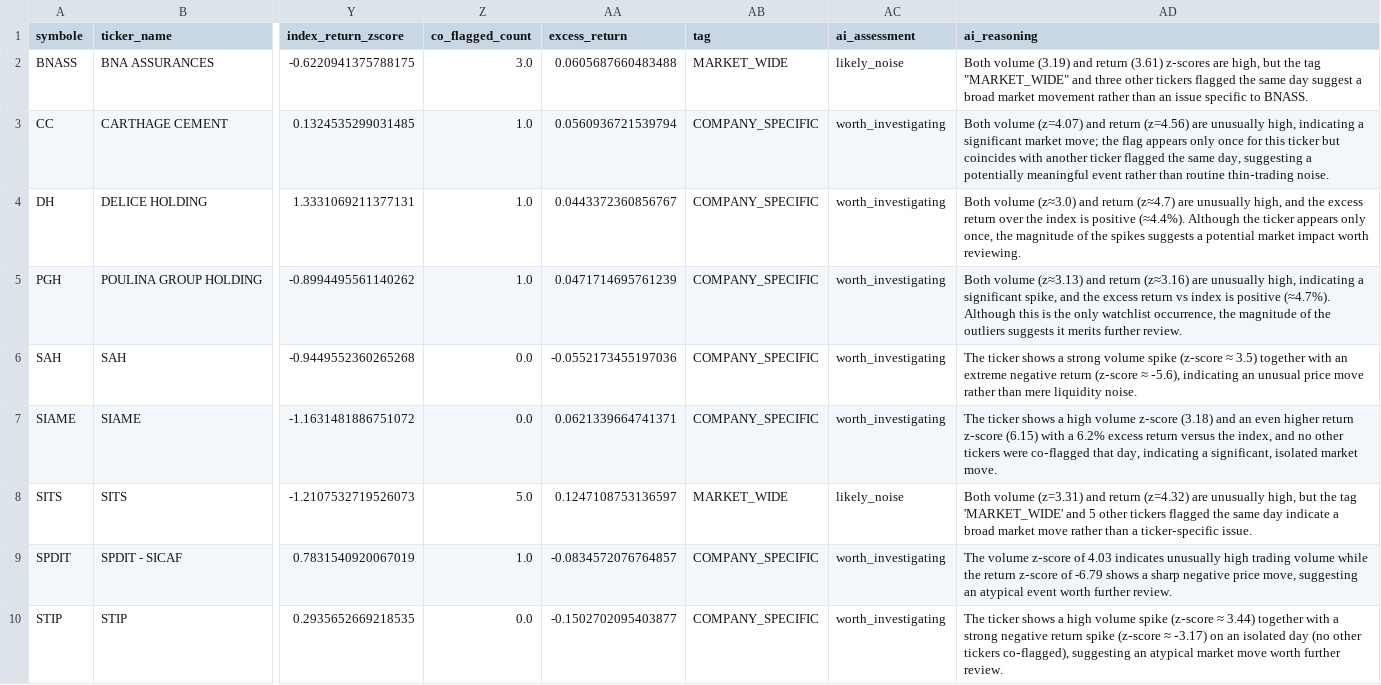
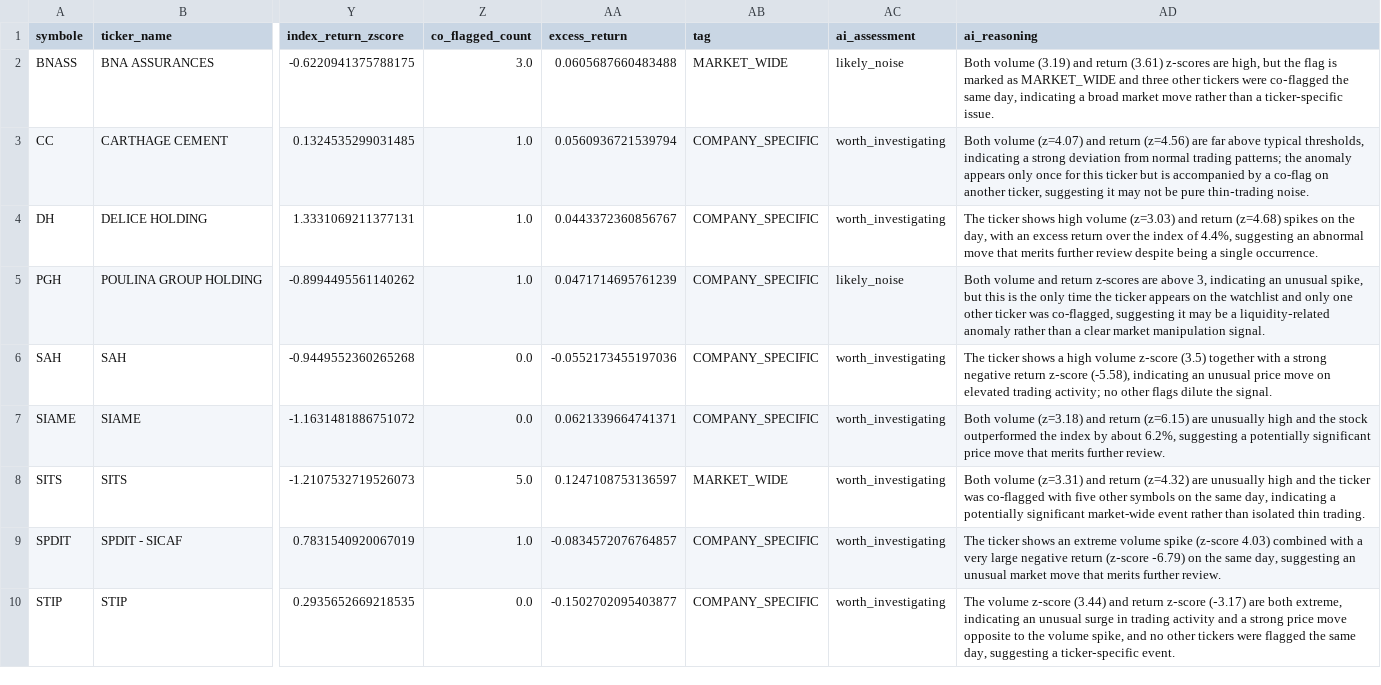
Before and after one commit to RayenSebei/bvmt-market-surveillance, a CSV file: bvmt_data/watchlist_ai_assessed.csv, drawn as a sheet; only a part is shown, gaps mark what is left out; the diff covers the shown part only; the diff names each change by its address in the sheet, - before the commit and + after, or states it on an @@ line.

Commit message:
docs: add audit and refresh AI assessments

```diff
--- a/bvmt_data/watchlist_ai_assessed.csv
+++ b/bvmt_data/watchlist_ai_assessed.csv
-AD2 (ai_reasoning): …but the tag "MARKET_WIDE" and three other tickers flagged the same day suggest a broad market movement rather than an issue specific to BNASS.
+AD2 (ai_reasoning): …but the flag is marked as MARKET_WIDE and three other tickers were co‑flagged the same day, indicating a broad market move rather than a ticker‑specific issue.
-AD3 (ai_reasoning): …(z=4.56) are unusually high, indicating a significant market move; the flag appears only once for this ticker but coincides with another ticker flagged the same day, suggesting a potentially meaningful event rather than routine thin‑trading noise.
+AD3 (ai_reasoning): …(z=4.56) are far above typical thresholds, indicating a strong deviation from normal trading patterns; the anomaly appears only once for this ticker but is accompanied by a co-flag on another ticker, suggesting it may not be pure thin‑trading noise.
-AD4 (ai_reasoning): Both volume (z≈3.0) and return (z≈4.7) are unusually high, and the excess return over the index is positive (≈4.4%). Although the ticker appears only once, the magnitude of the spikes suggests a potential market impact worth reviewing.
+AD4 (ai_reasoning): The ticker shows high volume (z=3.03) and return (z=4.68) spikes on the day, with an excess return over the index of 4.4%, suggesting an abnormal move that merits further review despite being a single occurrence.
-AC5 (ai_assessment): worth_investigating
+AC5 (ai_assessment): likely_noise
-AD5 (ai_reasoning): Both volume (z≈3.13) and return (z≈3.16) are unusually high, indicating a significant spike, and the excess return vs index is positive (≈4.7%). Although this is the only watchlist occurrence, the magnitude of the outliers suggests it merits further review.
+AD5 (ai_reasoning): Both volume and return z-scores are above 3, indicating an unusual spike, but this is the only time the ticker appears on the watchlist and only one other ticker was co-flagged, suggesting it may be a liquidity‑related anomaly rather than a clear market manipulation signal.
-AD6 (ai_reasoning): …shows a strong volume spike (z‑score ≈ 3.5) together with an extreme negative return (z‑score ≈ ‑5.6), indicating an unusual price move rather than mere liquidity noise.
+AD6 (ai_reasoning): …shows a high volume z‑score (3.5) together with a strong negative return z‑score (-5.58), indicating an unusual price move on elevated trading activity; no other flags dilute the signal.
-AD7 (ai_reasoning): The ticker shows a high volume z‑score (3.18) and an even higher return z‑score (6.15) with a 6.2% excess return versus the index, and no other tickers were co‑flagged that day, indicating a significant, isolated market move.
+AD7 (ai_reasoning): Both volume (z=3.18) and return (z=6.15) are unusually high and the stock outperformed the index by about 6.2%, suggesting a potentially significant price move that merits further review.
-AC8 (ai_assessment): likely_noise
+AC8 (ai_assessment): worth_investigating
-AD8 (ai_reasoning): …are unusually high, but the tag 'MARKET_WIDE' and 5 other tickers flagged the same day indicate a broad market move rather than a ticker‑specific issue.
+AD8 (ai_reasoning): …are unusually high and the ticker was co-flagged with five other symbols on the same day, indicating a potentially significant market-wide event rather than isolated thin trading.
-AD9 (ai_reasoning): The volume z‑score of 4.03 indicates unusually high trading volume while the return z‑score of -6.79 shows a sharp negative price move, suggesting an atypical event worth further review.
+AD9 (ai_reasoning): The ticker shows an extreme volume spike (z‑score 4.03) combined with a very large negative return (z‑score ‑6.79) on the same day, suggesting an unusual market move that merits further review.
-AD10 (ai_reasoning): The ticker shows a high volume spike (z‑score ≈ 3.44) together with a strong negative return spike (z‑score ≈ ‑3.17) on an isolated day (no other tickers co‑flagged), suggesting an atypical market move worth further review.
+AD10 (ai_reasoning): The volume z‑score (3.44) and return z‑score (‑3.17) are both extreme, indicating an unusual surge in trading activity and a strong price move opposite to the volume spike, and no other tickers were flagged the same day, suggesting a ticker‑specific event.
```
Also changed, not shown: 11 edited cells elsewhere in this file, 2 other files.
